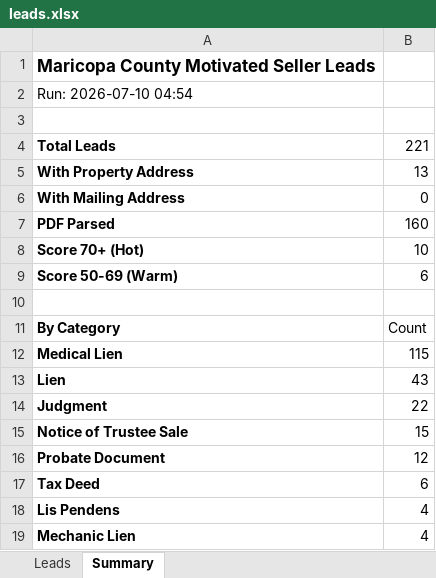
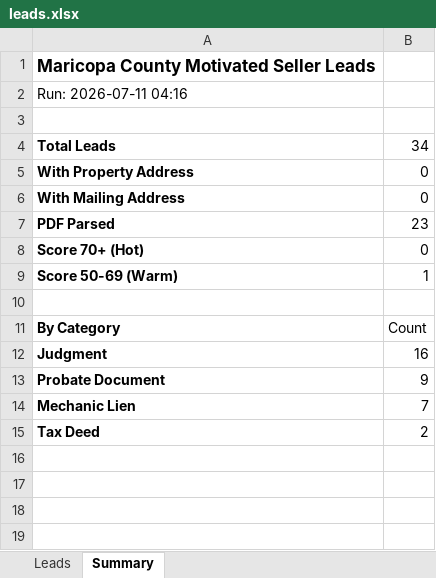
Before and after one commit to Darqsin/Four-Rings-CRM, an Excel workbook: data/leads.xlsx, sheet Summary, drawn as a sheet; values as stored, in another font and other column widths than the file's, no borders; removed rows and columns are numbered as before the commit, all else as after; the diff names each change by its address in the sheet, - before the commit and + after, or states it on an @@ line.

```diff
--- a/data/leads.xlsx (sheet Summary)
+++ b/data/leads.xlsx (sheet Summary)
-A2: Run: 2026-07-10 04:54
+A2: Run: 2026-07-11 04:16
-B4: 221
+B4: 34
-B5: 13
+B5: 0
-B7: 160
+B7: 23
-B8: 10
+B8: 0
-B9: 6
+B9: 1
-row 12: Medical Lien | 115
-row 13: Lien | 43
-B12: 22
+B12: 16
-row 15: Notice of Trustee Sale | 15
-B13: 12
+B13: 9
-row 17: Tax Deed | 6
-row 18: Lis Pendens | 4
-B14: 4
+B14: 7
+row 15: Tax Deed | 2
```
Also changed, not shown: sheet Leads, 3 other files.
